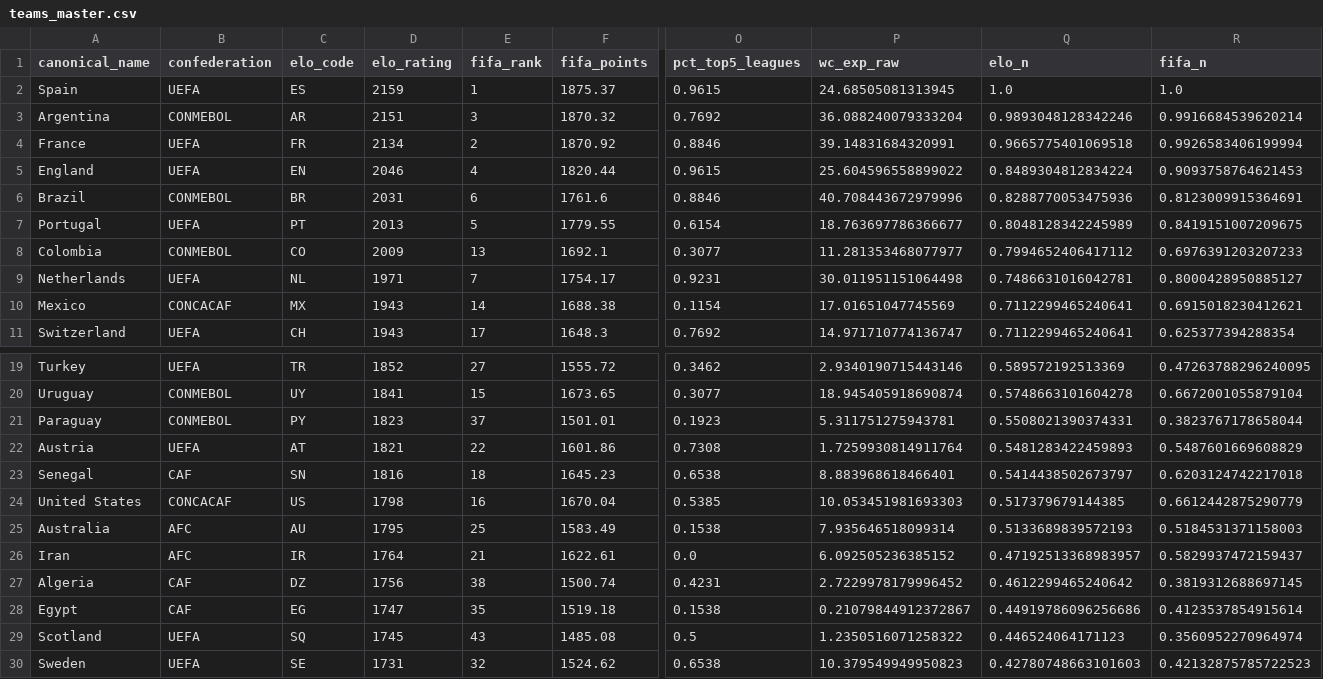
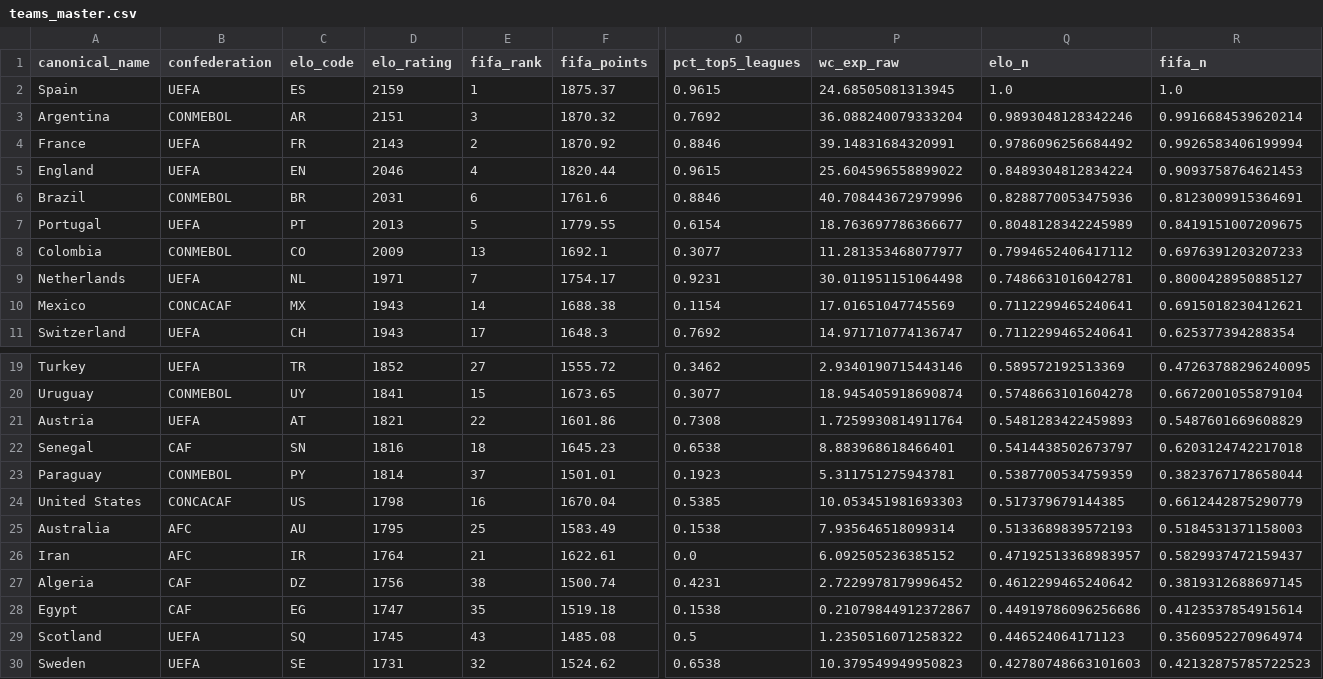
Before and after one commit to jamoji-ai/world-cup-predictor-pro, a CSV file: data/processed/teams_master.csv, drawn as a sheet; only a part is shown, gaps mark what is left out; removed rows and columns are numbered as before the commit, all else as after; rows hold the shown columns only; the diff names each change by its address in the sheet, - before the commit and + after, or states it on an @@ line.

```diff
--- a/data/processed/teams_master.csv
+++ b/data/processed/teams_master.csv
-D4 (elo_rating): 2134
+D4 (elo_rating): 2143
-Q4 (elo_n): 0.9665775401069518
+Q4 (elo_n): 0.9786096256684492
-row 21: Paraguay | CONMEBOL | PY | 1823 | 37 | 1501.01 | 0.1923 | 5.311751275943781 | 0.5508021390374331 | 0.3823767178658044
+row 23: Paraguay | CONMEBOL | PY | 1814 | 37 | 1501.01 | 0.1923 | 5.311751275943781 | 0.5387700534759359 | 0.3823767178658044
```
Also changed, not shown: data/processed/wpi_scores.csv, data/raw/elo_ratings.csv, 4 other files.
